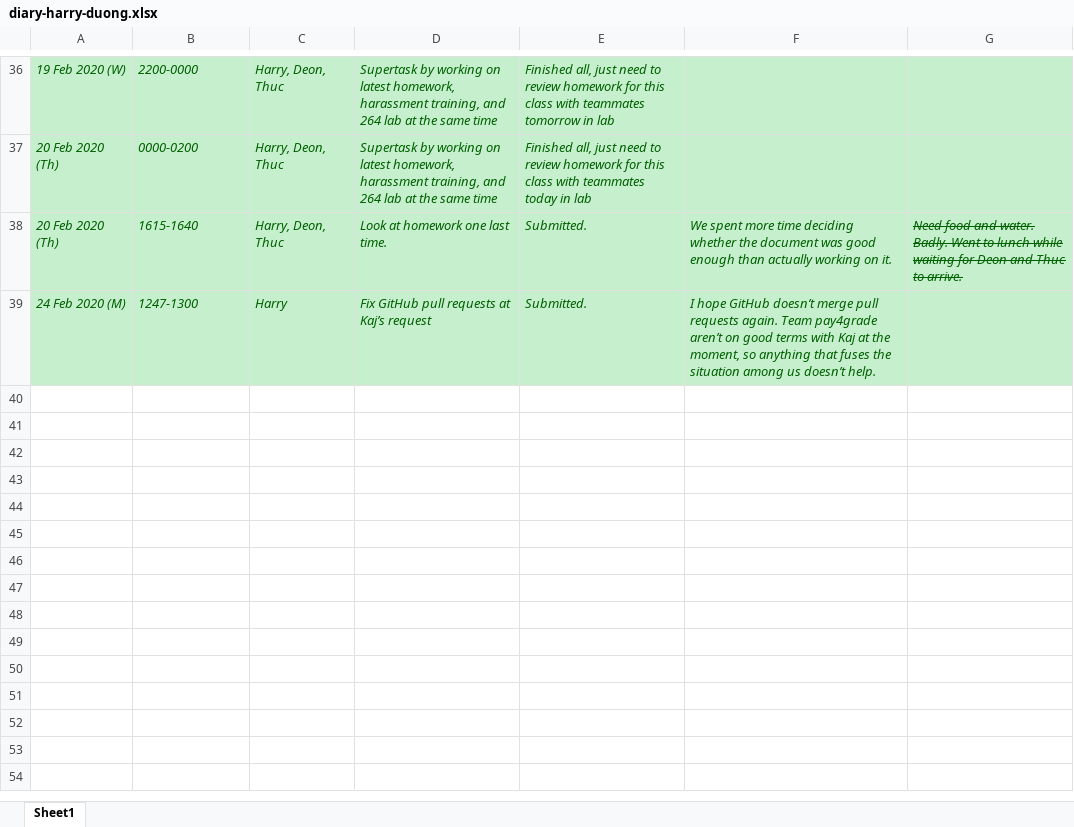
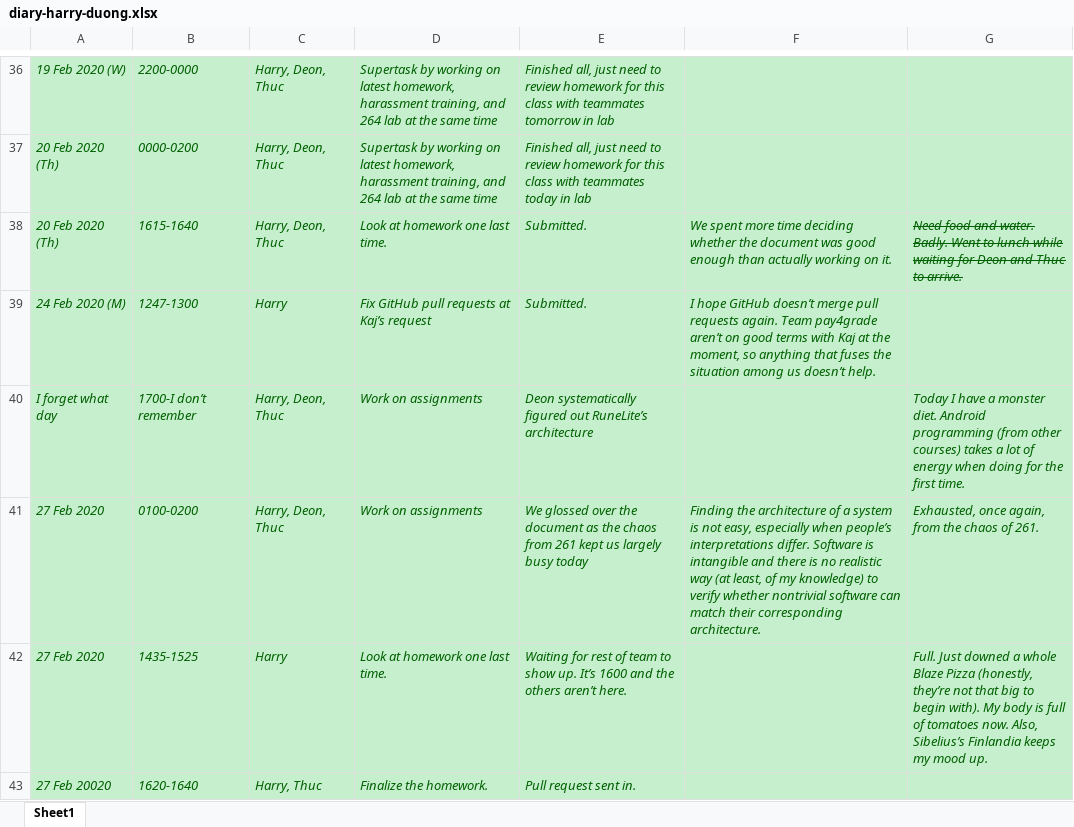
Before and after one commit to zihuaweng/W2020, an Excel workbook: diaries/diary-harry-duong.xlsx, sheet Sheet1, drawn as a sheet; only a part is shown, gaps mark what is left out; values as stored, in another font and other column widths than the file's, no borders; the diff names each change by its address in the sheet, - before the commit and + after, or states it on an @@ line.

Commit message:
Updated diary as of 27 Feb 2020

```diff
--- a/diaries/diary-harry-duong.xlsx (sheet Sheet1)
+++ b/diaries/diary-harry-duong.xlsx (sheet Sheet1)
+row 40: I forget what day | 1700-I don’t remember | Harry, Deon, Thuc | Work on assignments | Deon systematically figured out RuneLite’s architecture |  | Today I have a monster diet. Android programming (from other courses) takes a lot of energy when doing for the first time.
+row 41: 27 Feb 2020 | 0100-0200 | Harry, Deon, Thuc | Work on assignments | We glossed over the document as the chaos from 261 kept us largely busy today | Finding the architecture of a system is not easy, especially when people’s interpretations differ. Software is intangible and there is no realistic way (at least, of my knowledge) to verify whether nontrivial software can match their corresponding architecture. | Exhausted, once again, from the chaos of 261.
+row 42: 27 Feb 2020 | 1435-1525 | Harry | Look at homework one last time. | Waiting for rest of team to show up. It’s 1600 and the others aren’t here. |  | Full. Just downed a whole Blaze Pizza (honestly, they’re not that big to begin with). My body is full of tomatoes now. Also, Sibelius’s Finlandia keeps my mood up.
+row 43: 27 Feb 20020 | 1620-1640 | Harry, Thuc | Finalize the homework. | Pull request sent in.
```
